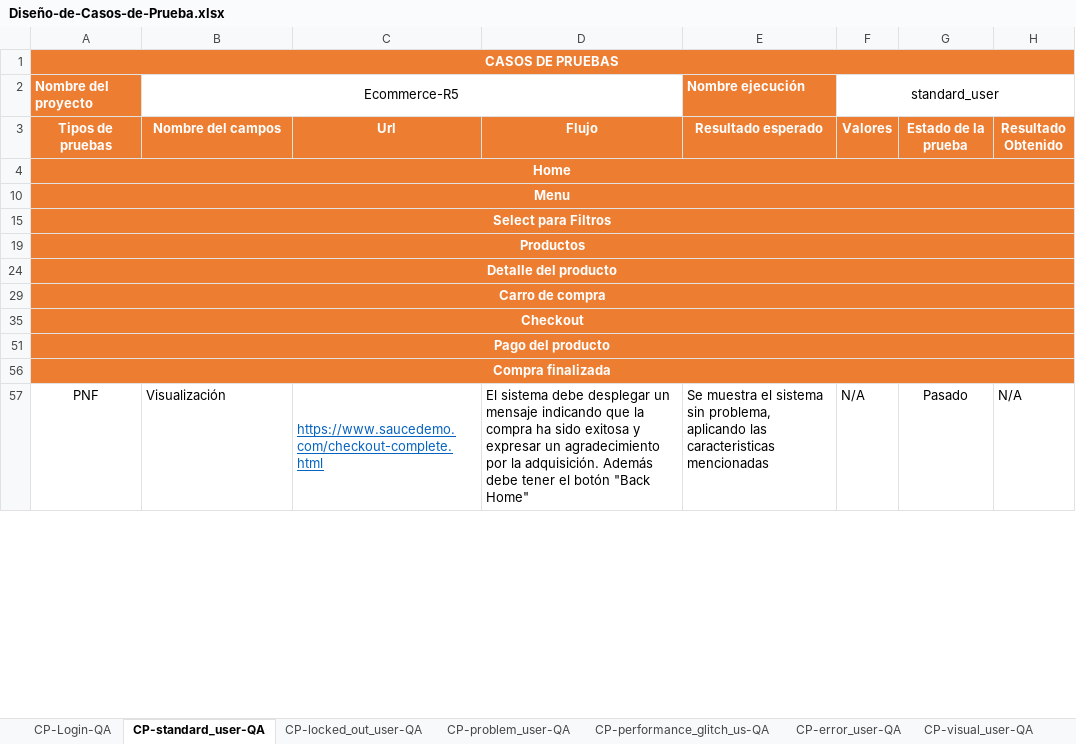
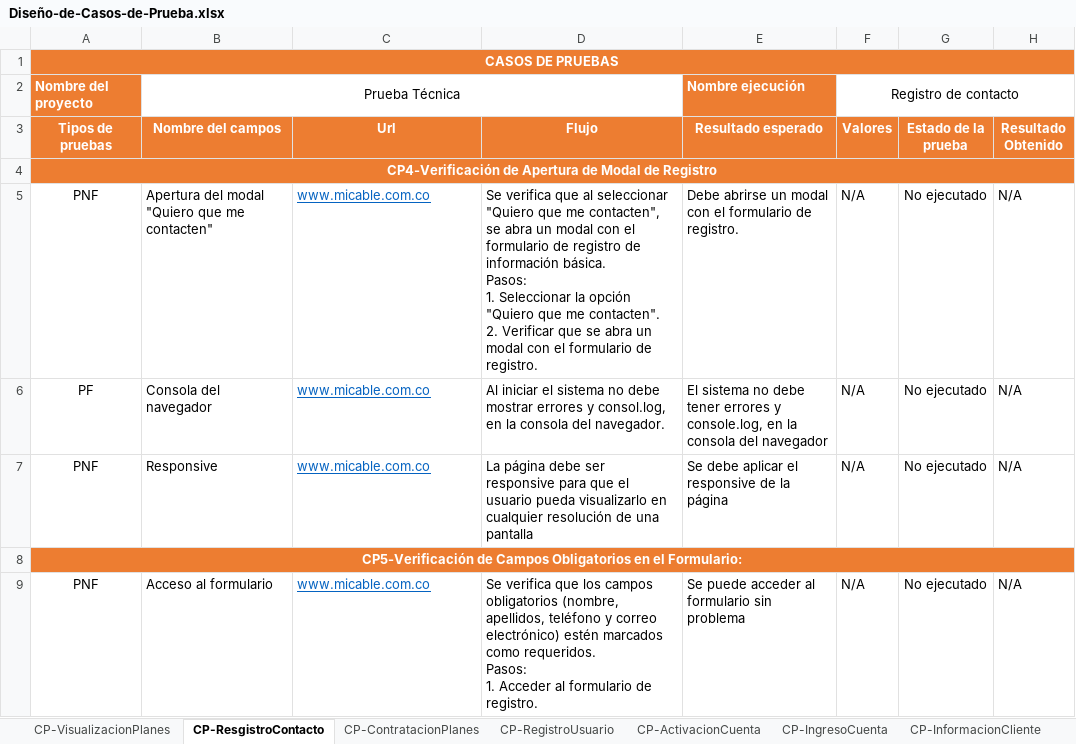
Before and after one commit to crisdavid323/PruebaTecnica-QUIPU, an Excel workbook: Diseño-de-Casos-de-Prueba/Diseño-de-Casos-de-Prueba.xlsx, sheet CP-ResgistroContacto, drawn as a sheet; only a part is shown; values as stored, in another font and other column widths than the file's, no borders; charts and pictures and conditional formats not drawn; removed rows and columns are numbered as before the commit, all else as after; ↵ is a line break in a cell; the diff covers the shown part only; the diff names each change by its address in the sheet, - before the commit and + after, or states it on an @@ line.

Commit message:
:construction: Se agrega el video y el diseño de prueba, se actualza el README

```diff
--- a/Diseño-de-Casos-de-Prueba/Diseño-de-Casos-de-Prueba.xlsx (sheet CP-ResgistroContacto)
+++ b/Diseño-de-Casos-de-Prueba/Diseño-de-Casos-de-Prueba.xlsx (sheet CP-ResgistroContacto)
-sheet tab: CP-Login-QA
+sheet tab: CP-VisualizacionPlanes
-sheet tab: CP-standard_user-QA
+sheet tab: CP-ResgistroContacto
-sheet tab: CP-locked_out_user-QA
+sheet tab: CP-ContratacionPlanes
-sheet tab: CP-problem_user-QA
+sheet tab: CP-RegistroUsuario
-sheet tab: CP-performance_glitch_us-QA
+sheet tab: CP-ActivacionCuenta
-sheet tab: CP-error_user-QA
+sheet tab: CP-IngresoCuenta
-sheet tab: CP-visual_user-QA
+sheet tab: CP-InformacionCliente
-B2 (Nombre del campos): Ecommerce-R5
+B2 (Nombre del campos): Prueba Técnica
-F2 (Valores): standard_user
+F2 (Valores): Registro de contacto
-A4 (Tipos de pruebas): Home
+A4 (Tipos de pruebas): CP4-Verificación de Apertura de Modal de Registro
-row 10: Menu
-row 15: Select para Filtros
-row 19: Productos
-row 24: Detalle del producto
-row 29: Carro de compra
-row 35: Checkout
-row 51: Pago del producto
+row 5: PNF | Apertura del modal "Quiero que me contacten" | www.micable.com.co | Se verifica que al seleccionar "Quiero que me contacten", se abra un modal con el formulario de registro de información básica. ↵ Pasos: ↵ 1. Seleccionar la opción "Quiero que me contacten". ↵ 2. Verificar que se abra un modal con el formulario de registro. | Debe abrirse un modal con el formulario de registro. | N/A | No ejecutado | N/A
+row 6: PF | Consola del navegador | www.micable.com.co | Al iniciar el sistema no debe mostrar errores y consol.log, en la consola del navegador. | El sistema no debe tener errores y console.log, en la consola del navegador | N/A | No ejecutado | N/A
+row 7: PNF | Responsive | www.micable.com.co | La página debe ser responsive para que el usuario pueda visualizarlo en cualquier resolución de una pantalla | Se debe aplicar el responsive de la página | N/A | No ejecutado | N/A
-A8 (Tipos de pruebas): Compra finalizada
+A8 (Tipos de pruebas): CP5-Verificación de Campos Obligatorios en el Formulario:
-B9 (Nombre del campos): Visualización
+B9 (Nombre del campos): Acceso al formulario
-C9 (Url): https://www.saucedemo.com/checkout-complete.html
+C9 (Url): www.micable.com.co
-C57:C58 merged
-D9 (Flujo): El sistema debe desplegar un mensaje indicando que la compra ha sido exitosa y expresar un agradecimiento por la adquisición. Además debe tener el botón "Back Home"
+D9 (Flujo): Se verifica que los campos obligatorios (nombre, apellidos, teléfono y correo electrónico) estén marcados como requeridos. ↵ Pasos: ↵ 1. Acceder al formulario de registro.
-E9 (Resultado esperado): Se muestra el sistema sin problema, aplicando las caracteristicas mencionadas
+E9 (Resultado esperado): Se puede acceder al formulario sin problema
-G9 (Estado de la prueba): Pasado
+G9 (Estado de la prueba): No ejecutado
```
Also changed, not shown: 9 added rows, 36 removed rows and 29 edited cells elsewhere in this sheet, sheet CP-RegistroUsuario, sheet CP-InformacionCliente, sheet CP-VisualizacionPlanes, sheet CP-IngresoCuenta, sheet CP-ActivacionCuenta, sheet CP-ContratacionPlanes, 1 more sheet, other sheet tabs, formulas that keep their value, hidden cells, charts or pictures, 5 other files.
